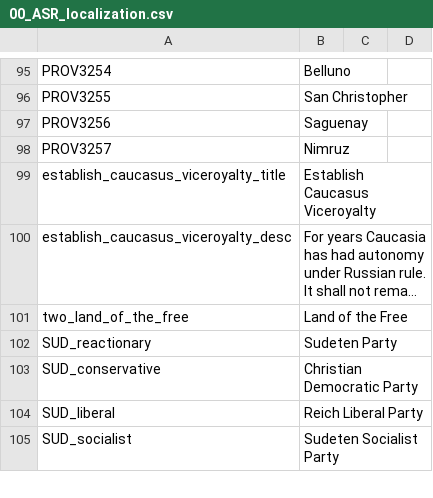
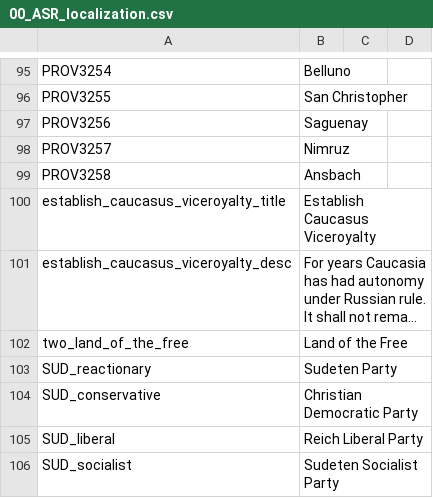
Before and after one commit to Char3/A-Stronger-Revolution, a CSV file: A Stronger Revolution/localisation/00_ASR_localization.csv, drawn as a sheet; only a part is shown, gaps mark what is left out; long unchanged cells end in ….

```diff
--- a/A Stronger Revolution/localisation/00_ASR_localization.csv
+++ b/A Stronger Revolution/localisation/00_ASR_localization.csv
@@ -98,2 +98,3 @@ PROV3256;Saguenay;
 PROV3257;Nimruz;
+PROV3258;Ansbach;
 establish_caucasus_viceroyalty_title;Establish Caucasus Viceroyalty;
```
Also changed, not shown: A Stronger Revolution/map/definition.csv, 8 other files.
